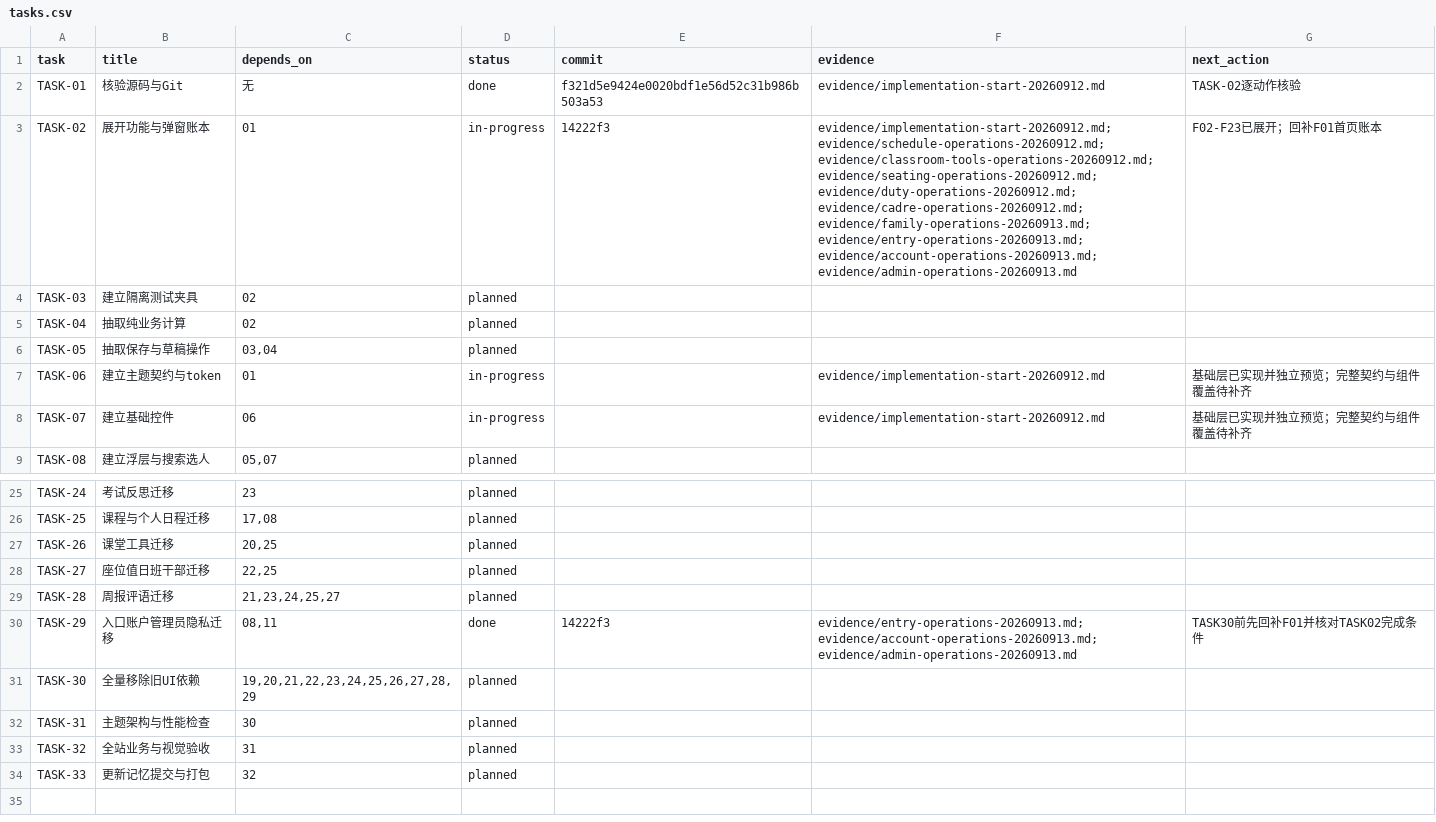
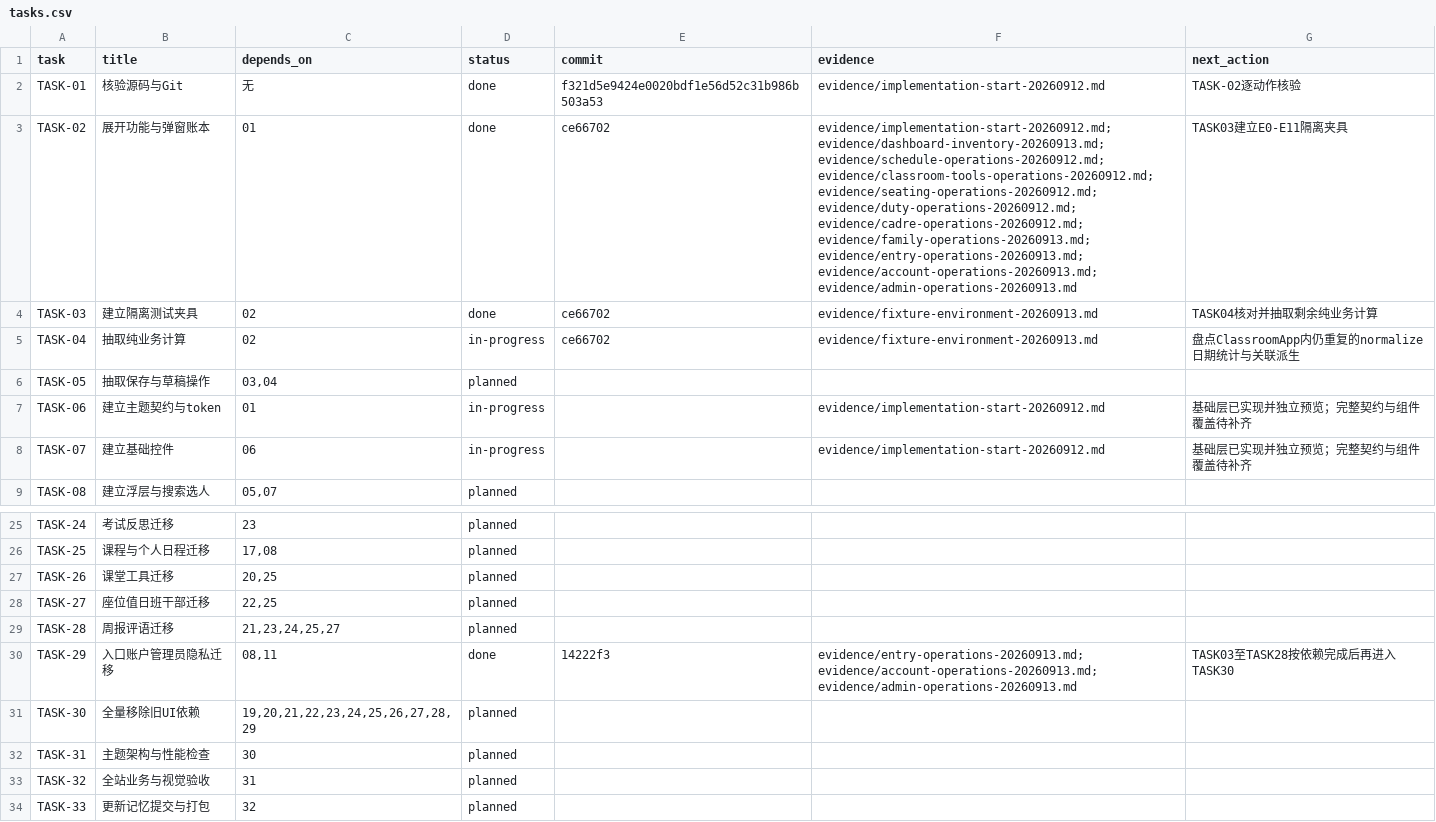
Before and after one commit to a18502656182-arch/teacher, a CSV file: 项目实施包-UI彻底重构与双主题-20260912/trackers/tasks.csv, drawn as a sheet; only a part is shown, gaps mark what is left out.

```diff
--- a/项目实施包-UI彻底重构与双主题-20260912/trackers/tasks.csv
+++ b/项目实施包-UI彻底重构与双主题-20260912/trackers/tasks.csv
@@ -2,5 +2,5 @@ task,title,depends_on,status,commit,evidence,next_action
 TASK-01,核验源码与Git,无,done,f321d5e9424e0020bdf1e56d52c31b986b503a53,evidence/implementation-start-20260912.md,TASK-02逐动作核验
-TASK-02,展开功能与弹窗账本,01,in-progress,14222f3,evidence/implementation-start-20260912.md; evidence/schedule-operations-20260912.md; evidence/classroom-tools-operations-20260912.md; evidence/seating-operations-20260912.md; evidence/duty-operations-20260912.md; evidence/cadre-operations-20260912.md; evidence/family-operations-20260913.md; evidence/entry-operations-20260913.md; evidence/account-operations-20260913.md; evidence/admin-operations-20260913.md,F02-F23已展开；回补F01首页账本
-TASK-03,建立隔离测试夹具,02,planned,,,
-TASK-04,抽取纯业务计算,02,planned,,,
+TASK-02,展开功能与弹窗账本,01,done,ce66702,evidence/implementation-start-20260912.md; evidence/dashboard-inventory-20260913.md; evidence/schedule-operations-20260912.md; evidence/classroom-tools-operations-20260912.md; evidence/seating-operations-20260912.md; evidence/duty-operations-20260912.md; evidence/cadre-operations-20260912.md; evidence/family-operations-20260913.md; evidence/entry-operations-20260913.md; evidence/account-operations-20260913.md; evidence/admin-operations-20260913.md,TASK03建立E0-E11隔离夹具
+TASK-03,建立隔离测试夹具,02,done,ce66702,evidence/fixture-environment-20260913.md,TASK04核对并抽取剩余纯业务计算
+TASK-04,抽取纯业务计算,02,in-progress,ce66702,evidence/fixture-environment-20260913.md,盘点ClassroomApp内仍重复的normalize日期统计与关联派生
 TASK-05,抽取保存与草稿操作,"03,04",planned,,,
@@ -29,3 +29,3 @@ TASK-27,座位值日班干部迁移,"22,25",planned,,,
 TASK-28,周报评语迁移,"21,23,24,25,27",planned,,,
-TASK-29,入口账户管理员隐私迁移,"08,11",done,14222f3,evidence/entry-operations-20260913.md; evidence/account-operations-20260913.md; evidence/admin-operations-20260913.md,TASK30前先回补F01并核对TASK02完成条件
+TASK-29,入口账户管理员隐私迁移,"08,11",done,14222f3,evidence/entry-operations-20260913.md; evidence/account-operations-20260913.md; evidence/admin-operations-20260913.md,TASK03至TASK28按依赖完成后再进入TASK30
 TASK-30,全量移除旧UI依赖,"19,20,21,22,23,24,25,26,27,28,29",planned,,,
```
Also changed, not shown: 项目实施包-UI彻底重构与双主题-20260912/trackers/feature-preservation.csv, 项目实施包-UI彻底重构与双主题-20260912/trackers/overlay-inventory.csv, 11 other files.
